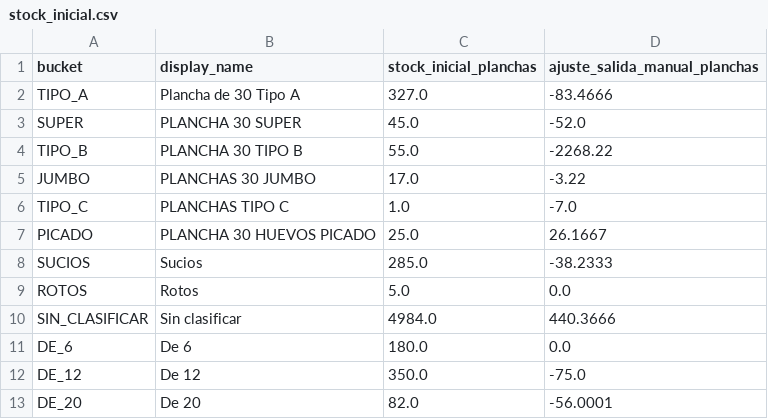
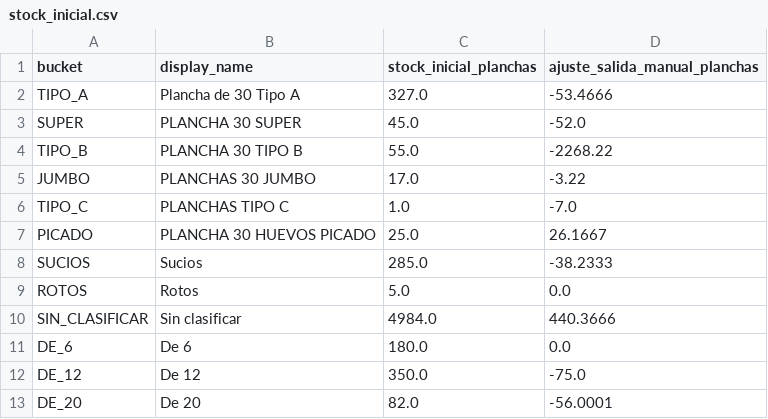
Before and after one commit to djsa97/dashboard-stock-huevos, a CSV file: stock_huevos_dashboard/data/stock_inicial.csv, drawn as a sheet.

```diff
--- a/stock_huevos_dashboard/data/stock_inicial.csv
+++ b/stock_huevos_dashboard/data/stock_inicial.csv
@@ -1,3 +1,3 @@
 bucket,display_name,stock_inicial_planchas,ajuste_salida_manual_planchas
-TIPO_A,Plancha de 30 Tipo A,327.0,-83.4666
+TIPO_A,Plancha de 30 Tipo A,327.0,-53.4666
 SUPER,PLANCHA 30 SUPER,45.0,-52.0
```
Also changed, not shown: stock_huevos_dashboard/data/auditoria_stock_manual_2026-05-20.csv, stock_huevos_dashboard/data/movimientos_stock.csv, 1 other file.
